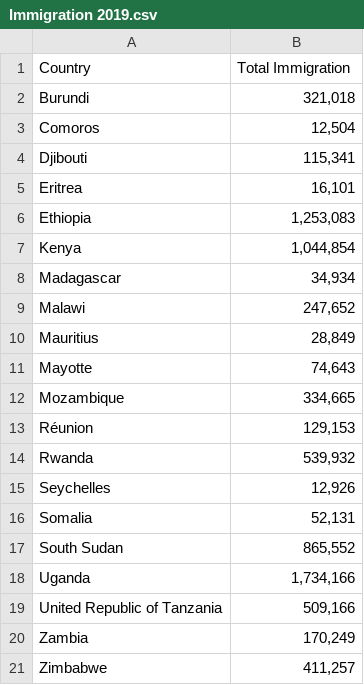
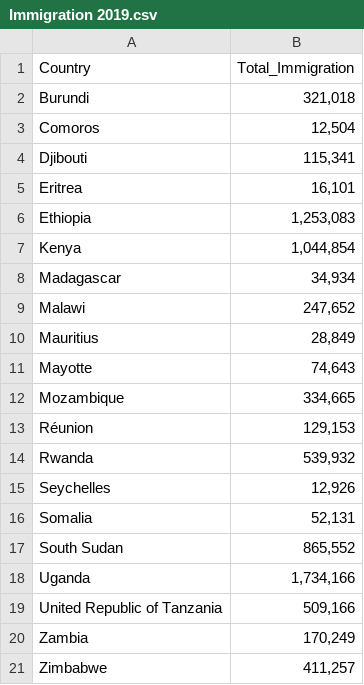
Before and after one commit to PavithS/PavithS.github.io, a CSV file: Immigration 2019.csv, drawn as a sheet.

Commit message:
Update Immigration 2019.csv

```diff
--- a/Immigration 2019.csv
+++ b/Immigration 2019.csv
@@ -1,2 +1,2 @@
-Country,Total Immigration
+Country,Total_Immigration
 Burundi,"321,018"
```
